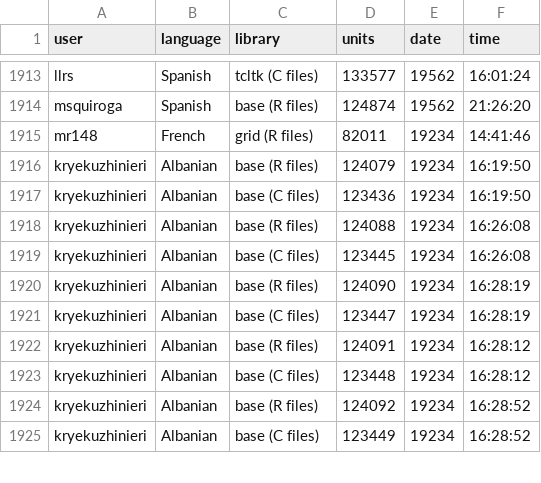
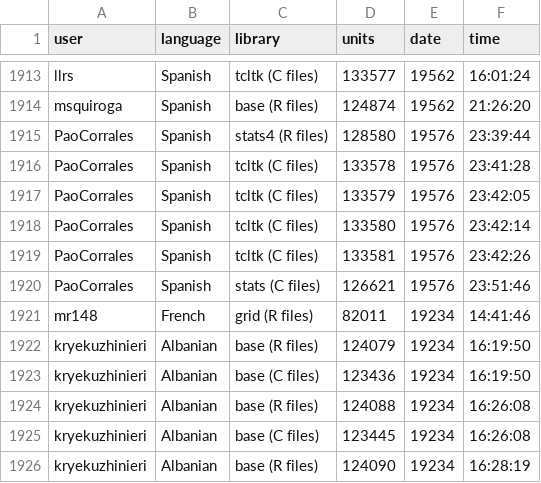
Before and after one commit to shrish-shete20/weblate, a CSV file: Recent Changes/New Translation.csv, drawn as a sheet; only a part is shown, gaps mark what is left out; the shorter side is filled out with more unchanged rows.

```diff
--- a/Recent Changes/New Translation.csv
+++ b/Recent Changes/New Translation.csv
@@ -1914,2 +1914,8 @@ llrs,Spanish,tcltk (C files),133577,19562,16:01:24
 msquiroga,Spanish,base (R files),124874,19562,21:26:20
+PaoCorrales,Spanish,stats4 (R files),128580,19576,23:39:44
+PaoCorrales,Spanish,tcltk (C files),133578,19576,23:41:28
+PaoCorrales,Spanish,tcltk (C files),133579,19576,23:42:05
+PaoCorrales,Spanish,tcltk (C files),133580,19576,23:42:14
+PaoCorrales,Spanish,tcltk (C files),133581,19576,23:42:26
+PaoCorrales,Spanish,stats (C files),126621,19576,23:51:46
 mr148,French,grid (R files),82011,19234,14:41:46
```
Also changed, not shown: Recent Changes/Marked for Edit.csv.
